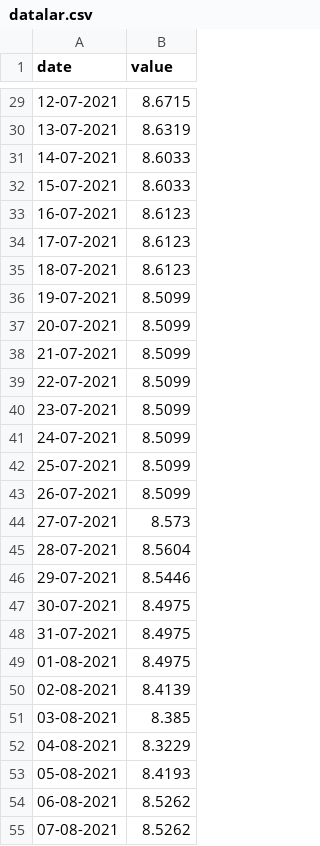
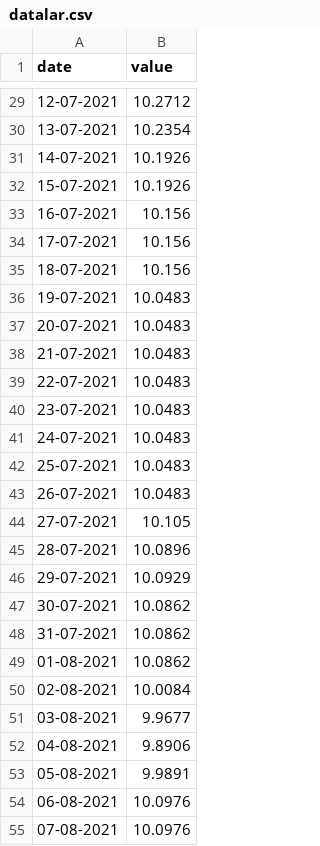
Before and after one commit to aknkya/provision.demo, a CSV file: datalar.csv, drawn as a sheet; only a part is shown, gaps mark what is left out; the diff covers the shown part only.

```diff
--- a/datalar.csv
+++ b/datalar.csv
@@ -29,27 +29,27 @@ date,value
-12-07-2021,8.6715
-13-07-2021,8.6319
-14-07-2021,8.6033
-15-07-2021,8.6033
-16-07-2021,8.6123
-17-07-2021,8.6123
-18-07-2021,8.6123
-19-07-2021,8.5099
-20-07-2021,8.5099
-21-07-2021,8.5099
-22-07-2021,8.5099
-23-07-2021,8.5099
-24-07-2021,8.5099
-25-07-2021,8.5099
-26-07-2021,8.5099
-27-07-2021,8.573
-28-07-2021,8.5604
-29-07-2021,8.5446
-30-07-2021,8.4975
-31-07-2021,8.4975
-01-08-2021,8.4975
-02-08-2021,8.4139
-03-08-2021,8.385
-04-08-2021,8.3229
-05-08-2021,8.4193
-06-08-2021,8.5262
-07-08-2021,8.5262
+12-07-2021,10.2712
+13-07-2021,10.2354
+14-07-2021,10.1926
+15-07-2021,10.1926
+16-07-2021,10.156
+17-07-2021,10.156
+18-07-2021,10.156
+19-07-2021,10.0483
+20-07-2021,10.0483
+21-07-2021,10.0483
+22-07-2021,10.0483
+23-07-2021,10.0483
+24-07-2021,10.0483
+25-07-2021,10.0483
+26-07-2021,10.0483
+27-07-2021,10.105
+28-07-2021,10.0896
+29-07-2021,10.0929
+30-07-2021,10.0862
+31-07-2021,10.0862
+01-08-2021,10.0862
+02-08-2021,10.0084
+03-08-2021,9.9677
+04-08-2021,9.8906
+05-08-2021,9.9891
+06-08-2021,10.0976
+07-08-2021,10.0976
```
Also changed, not shown: 35 edited cells elsewhere in this file, 1 other file.
